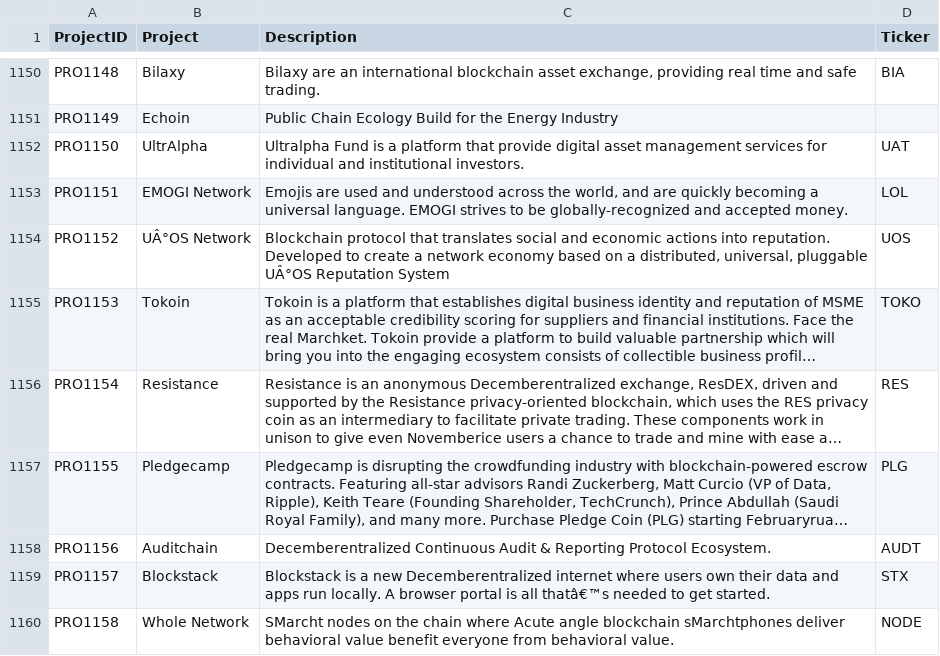
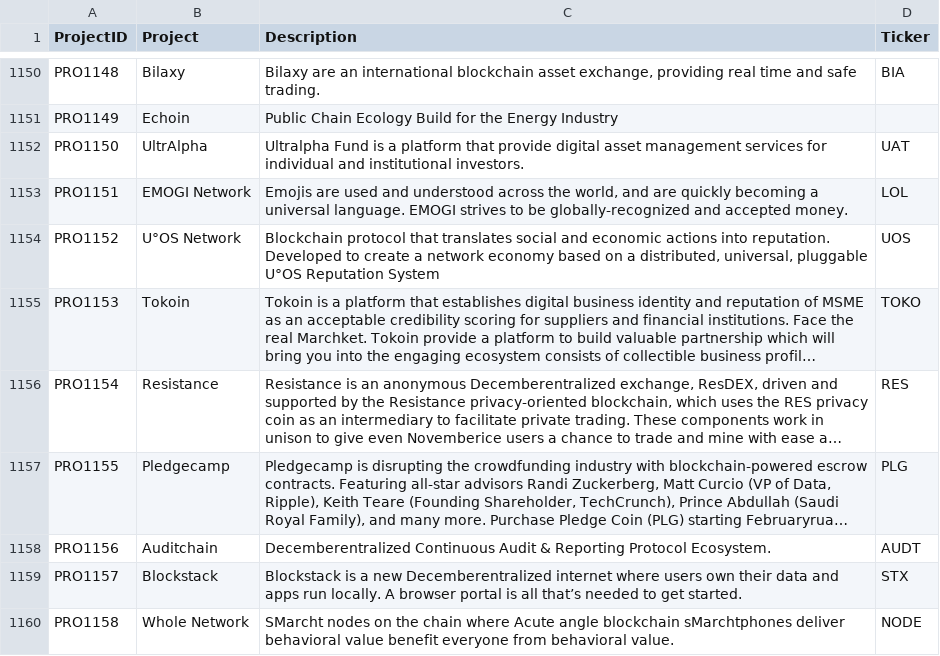
Before and after one commit to Tsegalion/Pulling-and-Analyzing-ICO-data-Part2, a CSV file: Project(DimT).csv, drawn as a sheet; only a part is shown, gaps mark what is left out; long unchanged cells end in …; the diff covers the shown part only; the diff names each change by its address in the sheet, - before the commit and + after, or states it on an @@ line.

```diff
--- a/Project(DimT).csv
+++ b/Project(DimT).csv
-B1154 (Project): UÂ°OS Network
+B1154 (Project): U°OS Network
-C1154 (Description): …universal, pluggable UÂ°OS Reputation System
+C1154 (Description): …universal, pluggable U°OS Reputation System
-C1159 (Description): …is all thatâ€™s needed to…
+C1159 (Description): …is all that’s needed to…
```
Also changed, not shown: 13 added rows and 126 edited cells elsewhere in this file, Category(DimT).csv, Date(DimT).csv, 5 other files.
